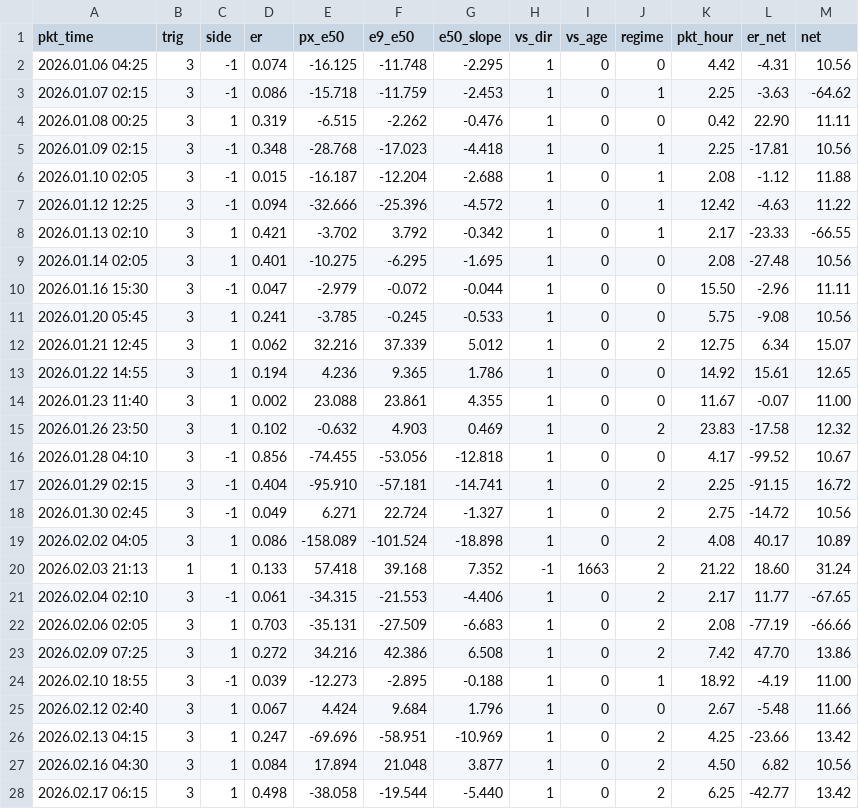
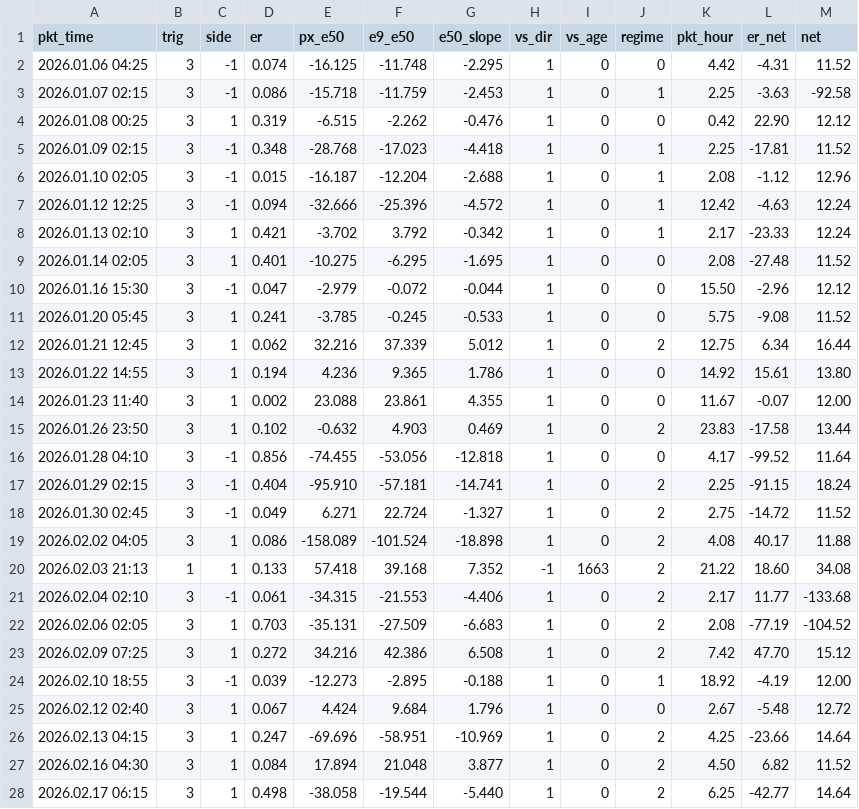
Before and after one commit to zeecitizen/turtle, a CSV file: testing/bread_verify_full_200.csv, drawn as a sheet; only a part is shown; the diff covers the shown part only.

```diff
--- a/testing/bread_verify_full_200.csv
+++ b/testing/bread_verify_full_200.csv
@@ -1,28 +1,28 @@
 pkt_time,trig,side,er,px_e50,e9_e50,e50_slope,vs_dir,vs_age,regime,pkt_hour,er_net,net
-2026.01.06 04:25,3,-1,0.074,-16.125,-11.748,-2.295,1,0,0,4.42,-4.31,10.56
-2026.01.07 02:15,3,-1,0.086,-15.718,-11.759,-2.453,1,0,1,2.25,-3.63,-64.62
-2026.01.08 00:25,3,1,0.319,-6.515,-2.262,-0.476,1,0,0,0.42,22.90,11.11
-2026.01.09 02:15,3,-1,0.348,-28.768,-17.023,-4.418,1,0,1,2.25,-17.81,10.56
-2026.01.10 02:05,3,-1,0.015,-16.187,-12.204,-2.688,1,0,1,2.08,-1.12,11.88
-2026.01.12 12:25,3,-1,0.094,-32.666,-25.396,-4.572,1,0,1,12.42,-4.63,11.22
-2026.01.13 02:10,3,1,0.421,-3.702,3.792,-0.342,1,0,1,2.17,-23.33,-66.55
-2026.01.14 02:05,3,1,0.401,-10.275,-6.295,-1.695,1,0,0,2.08,-27.48,10.56
-2026.01.16 15:30,3,-1,0.047,-2.979,-0.072,-0.044,1,0,0,15.50,-2.96,11.11
-2026.01.20 05:45,3,1,0.241,-3.785,-0.245,-0.533,1,0,0,5.75,-9.08,10.56
-2026.01.21 12:45,3,1,0.062,32.216,37.339,5.012,1,0,2,12.75,6.34,15.07
-2026.01.22 14:55,3,1,0.194,4.236,9.365,1.786,1,0,0,14.92,15.61,12.65
-2026.01.23 11:40,3,1,0.002,23.088,23.861,4.355,1,0,0,11.67,-0.07,11.00
-2026.01.26 23:50,3,1,0.102,-0.632,4.903,0.469,1,0,2,23.83,-17.58,12.32
-2026.01.28 04:10,3,-1,0.856,-74.455,-53.056,-12.818,1,0,0,4.17,-99.52,10.67
-2026.01.29 02:15,3,-1,0.404,-95.910,-57.181,-14.741,1,0,2,2.25,-91.15,16.72
-2026.01.30 02:45,3,-1,0.049,6.271,22.724,-1.327,1,0,2,2.75,-14.72,10.56
-2026.02.02 04:05,3,1,0.086,-158.089,-101.524,-18.898,1,0,2,4.08,40.17,10.89
-2026.02.03 21:13,1,1,0.133,57.418,39.168,7.352,-1,1663,2,21.22,18.60,31.24
-2026.02.04 02:10,3,-1,0.061,-34.315,-21.553,-4.406,1,0,2,2.17,11.77,-67.65
-2026.02.06 02:05,3,1,0.703,-35.131,-27.509,-6.683,1,0,2,2.08,-77.19,-66.66
-2026.02.09 07:25,3,1,0.272,34.216,42.386,6.508,1,0,2,7.42,47.70,13.86
-2026.02.10 18:55,3,-1,0.039,-12.273,-2.895,-0.188,1,0,1,18.92,-4.19,11.00
-2026.02.12 02:40,3,1,0.067,4.424,9.684,1.796,1,0,0,2.67,-5.48,11.66
-2026.02.13 04:15,3,1,0.247,-69.696,-58.951,-10.969,1,0,2,4.25,-23.66,13.42
-2026.02.16 04:30,3,1,0.084,17.894,21.048,3.877,1,0,2,4.50,6.82,10.56
-2026.02.17 06:15,3,1,0.498,-38.058,-19.544,-5.440,1,0,2,6.25,-42.77,13.42
+2026.01.06 04:25,3,-1,0.074,-16.125,-11.748,-2.295,1,0,0,4.42,-4.31,11.52
+2026.01.07 02:15,3,-1,0.086,-15.718,-11.759,-2.453,1,0,1,2.25,-3.63,-92.58
+2026.01.08 00:25,3,1,0.319,-6.515,-2.262,-0.476,1,0,0,0.42,22.90,12.12
+2026.01.09 02:15,3,-1,0.348,-28.768,-17.023,-4.418,1,0,1,2.25,-17.81,11.52
+2026.01.10 02:05,3,-1,0.015,-16.187,-12.204,-2.688,1,0,1,2.08,-1.12,12.96
+2026.01.12 12:25,3,-1,0.094,-32.666,-25.396,-4.572,1,0,1,12.42,-4.63,12.24
+2026.01.13 02:10,3,1,0.421,-3.702,3.792,-0.342,1,0,1,2.17,-23.33,12.24
+2026.01.14 02:05,3,1,0.401,-10.275,-6.295,-1.695,1,0,0,2.08,-27.48,11.52
+2026.01.16 15:30,3,-1,0.047,-2.979,-0.072,-0.044,1,0,0,15.50,-2.96,12.12
+2026.01.20 05:45,3,1,0.241,-3.785,-0.245,-0.533,1,0,0,5.75,-9.08,11.52
+2026.01.21 12:45,3,1,0.062,32.216,37.339,5.012,1,0,2,12.75,6.34,16.44
+2026.01.22 14:55,3,1,0.194,4.236,9.365,1.786,1,0,0,14.92,15.61,13.80
+2026.01.23 11:40,3,1,0.002,23.088,23.861,4.355,1,0,0,11.67,-0.07,12.00
+2026.01.26 23:50,3,1,0.102,-0.632,4.903,0.469,1,0,2,23.83,-17.58,13.44
+2026.01.28 04:10,3,-1,0.856,-74.455,-53.056,-12.818,1,0,0,4.17,-99.52,11.64
+2026.01.29 02:15,3,-1,0.404,-95.910,-57.181,-14.741,1,0,2,2.25,-91.15,18.24
+2026.01.30 02:45,3,-1,0.049,6.271,22.724,-1.327,1,0,2,2.75,-14.72,11.52
+2026.02.02 04:05,3,1,0.086,-158.089,-101.524,-18.898,1,0,2,4.08,40.17,11.88
+2026.02.03 21:13,1,1,0.133,57.418,39.168,7.352,-1,1663,2,21.22,18.60,34.08
+2026.02.04 02:10,3,-1,0.061,-34.315,-21.553,-4.406,1,0,2,2.17,11.77,-133.68
+2026.02.06 02:05,3,1,0.703,-35.131,-27.509,-6.683,1,0,2,2.08,-77.19,-104.52
+2026.02.09 07:25,3,1,0.272,34.216,42.386,6.508,1,0,2,7.42,47.70,15.12
+2026.02.10 18:55,3,-1,0.039,-12.273,-2.895,-0.188,1,0,1,18.92,-4.19,12.00
+2026.02.12 02:40,3,1,0.067,4.424,9.684,1.796,1,0,0,2.67,-5.48,12.72
+2026.02.13 04:15,3,1,0.247,-69.696,-58.951,-10.969,1,0,2,4.25,-23.66,14.64
+2026.02.16 04:30,3,1,0.084,17.894,21.048,3.877,1,0,2,4.50,6.82,11.52
+2026.02.17 06:15,3,1,0.498,-38.058,-19.544,-5.440,1,0,2,6.25,-42.77,14.64
```
Also changed, not shown: 153 edited cells elsewhere in this file, testing/bread_verify_full_rand.csv, testing/bread_verify_julo_rand.csv, 33 other files.
